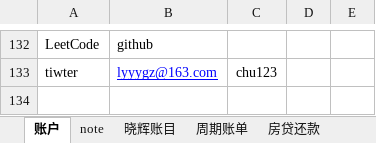
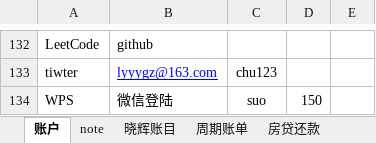
Before and after one commit to ray4ray/example, an Excel workbook: myprogarm/excel/record.xlsx, sheet 账户, drawn as a sheet; only a part is shown, gaps mark what is left out; values as stored, in another font and other column widths than the file's, no borders; charts and pictures not drawn; the diff names each change by its address in the sheet, - before the commit and + after, or states it on an @@ line.

Commit message:
update

```diff
--- a/myprogarm/excel/record.xlsx (sheet 账户)
+++ b/myprogarm/excel/record.xlsx (sheet 账户)
+row 134: WPS | 微信登陆 | suo | 150
```
Also changed, not shown: formulas that keep their value, charts or pictures.
